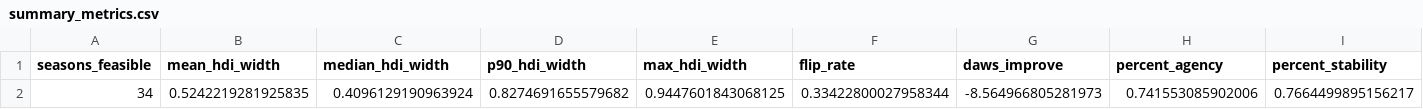
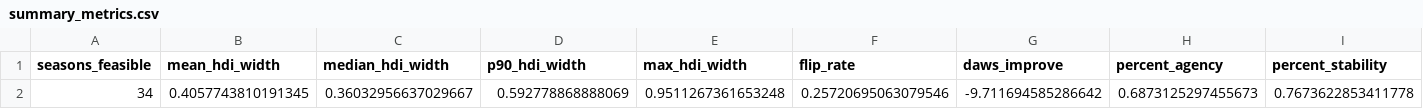
Before and after one commit to DeliciousBuding/mcm2026-problem-c, a CSV file: outputs/summary_metrics.csv, drawn as a sheet; only a part is shown; removed rows and columns are numbered as before the commit, all else as after; rows hold the shown columns only; the diff names each change by its address in the sheet, - before the commit and + after, or states it on an @@ line.

```diff
--- a/outputs/summary_metrics.csv
+++ b/outputs/summary_metrics.csv
-row 2: 34 | 0.5242219281925835 | 0.4096129190963924 | 0.8274691655579682 | 0.9447601843068125 | 0.33422800027958344 | -8.564966805281973 | 0.741553085902006 | 0.7664499895156217
+row 2: 34 | 0.4057743810191345 | 0.36032956637029667 | 0.592778868888069 | 0.9511267361653248 | 0.25720695063079546 | -9.711694585286642 | 0.6873125297455673 | 0.7673622853411778
```
Also changed, not shown: outputs/audit_week_meta.csv, outputs/beta_sensitivity.csv, 31 other files.
